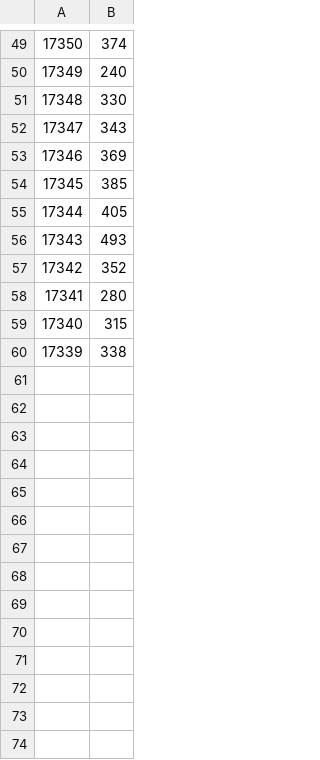
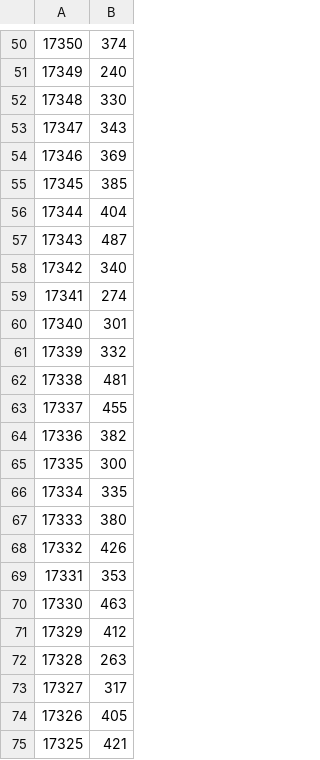
Before and after one commit to isgasho/follow-recommendation, a CSV file: data/archaeology-instance-speed/mental.social.csv, drawn as a sheet; only a part is shown, gaps mark what is left out; the diff covers the shown part only.

Commit message:
update

```diff
--- a/data/archaeology-instance-speed/mental.social.csv
+++ b/data/archaeology-instance-speed/mental.social.csv
@@ -54,7 +55,21 @@
 "17345","385"
-"17344","405"
-"17343","493"
-"17342","352"
-"17341","280"
-"17340","315"
-"17339","338"
+"17344","404"
+"17343","487"
+"17342","340"
+"17341","274"
+"17340","301"
+"17339","332"
+"17338","481"
+"17337","455"
+"17336","382"
+"17335","300"
+"17334","335"
+"17333","380"
+"17332","426"
+"17331","353"
+"17330","463"
+"17329","412"
+"17328","263"
+"17327","317"
+"17326","405"
+"17325","421"
```
Also changed, not shown: 47 added rows and 6 edited cells elsewhere in this file.
